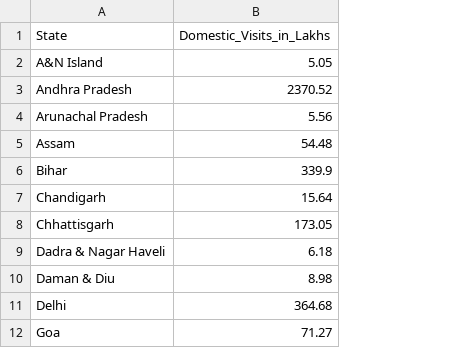
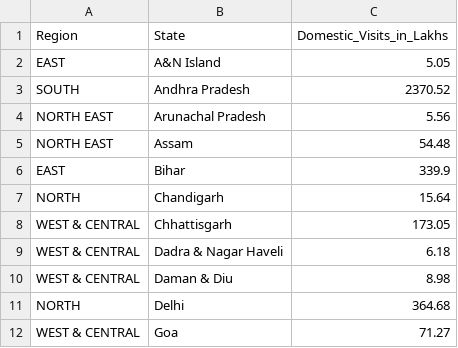
Before and after one commit to baranidharan-g23/snowflake_hackathon, a CSV file: Datasets/State_Wise_Domestic_TA/State_DTA_2019.csv, drawn as a sheet; only a part is shown; the diff names each change by its address in the sheet, - before the commit and + after, or states it on an @@ line.

Commit message:
Updated State_DTA

```diff
--- a/Datasets/State_Wise_Domestic_TA/State_DTA_2019.csv
+++ b/Datasets/State_Wise_Domestic_TA/State_DTA_2019.csv
+column A (Region), rows 2-12: EAST | SOUTH | NORTH EAST | NORTH EAST | EAST | NORTH | WEST & CENTRAL | WEST & CENTRAL | WEST & CENTRAL | NORTH | WEST & CENTRAL
```
Also changed, not shown: Datasets/State_Wise_Domestic_TA/State_DTA_2017.csv, Datasets/State_Wise_Domestic_TA/State_DTA_2018.csv, 4 other files.
